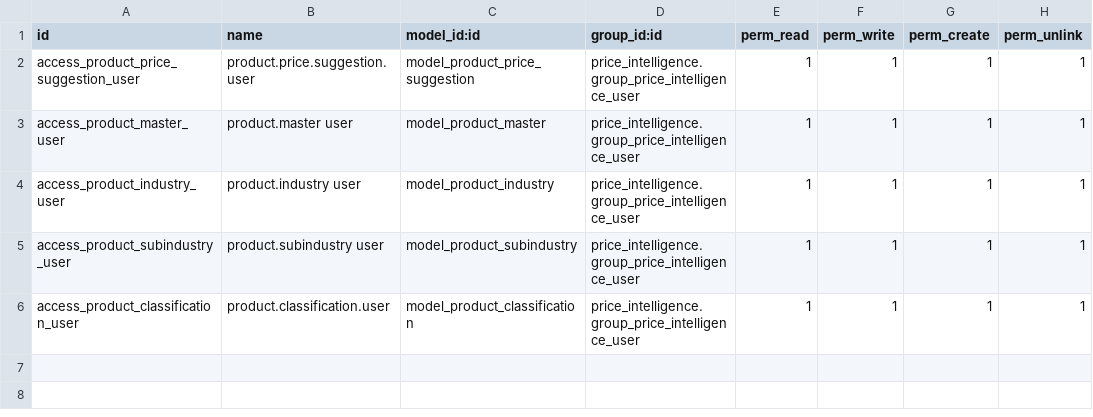
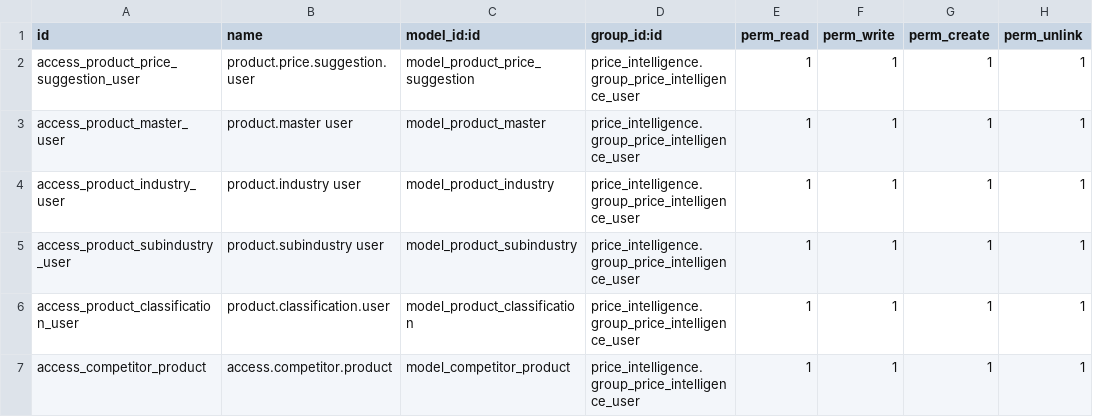
Before and after one commit to wayakit/wayakit, a CSV file: price_intelligence/security/ir.model.access.csv, drawn as a sheet.

Commit message:
new competition products module

```diff
--- a/price_intelligence/security/ir.model.access.csv
+++ b/price_intelligence/security/ir.model.access.csv
@@ -6 +6,2 @@ access_product_subindustry_user,product.subindustry user,model_product_subindust
 access_product_classification_user,product.classification.user,model_product_classification,price_intelligence.group_price_intelligence_user,1,1,1,1
+access_competitor_product,access.competitor.product,model_competitor_product,price_intelligence.group_price_intelligence_user,1,1,1,1
```
Also changed, not shown: 9 other files.
